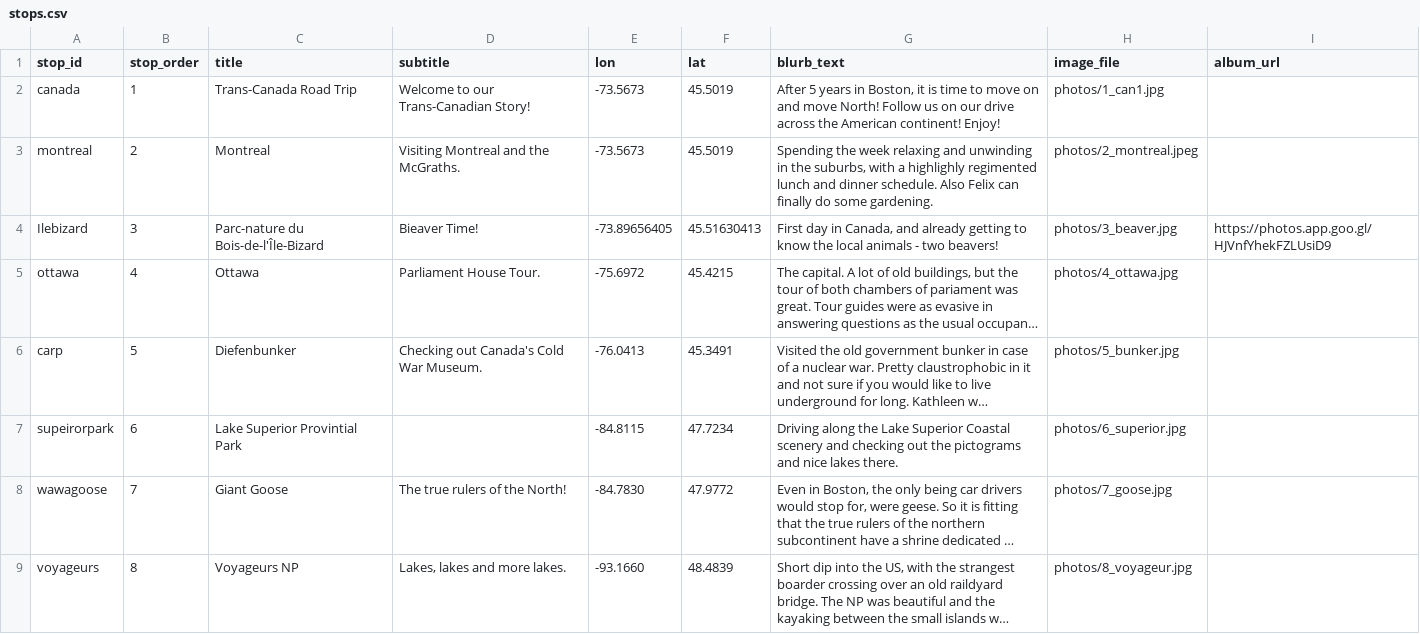
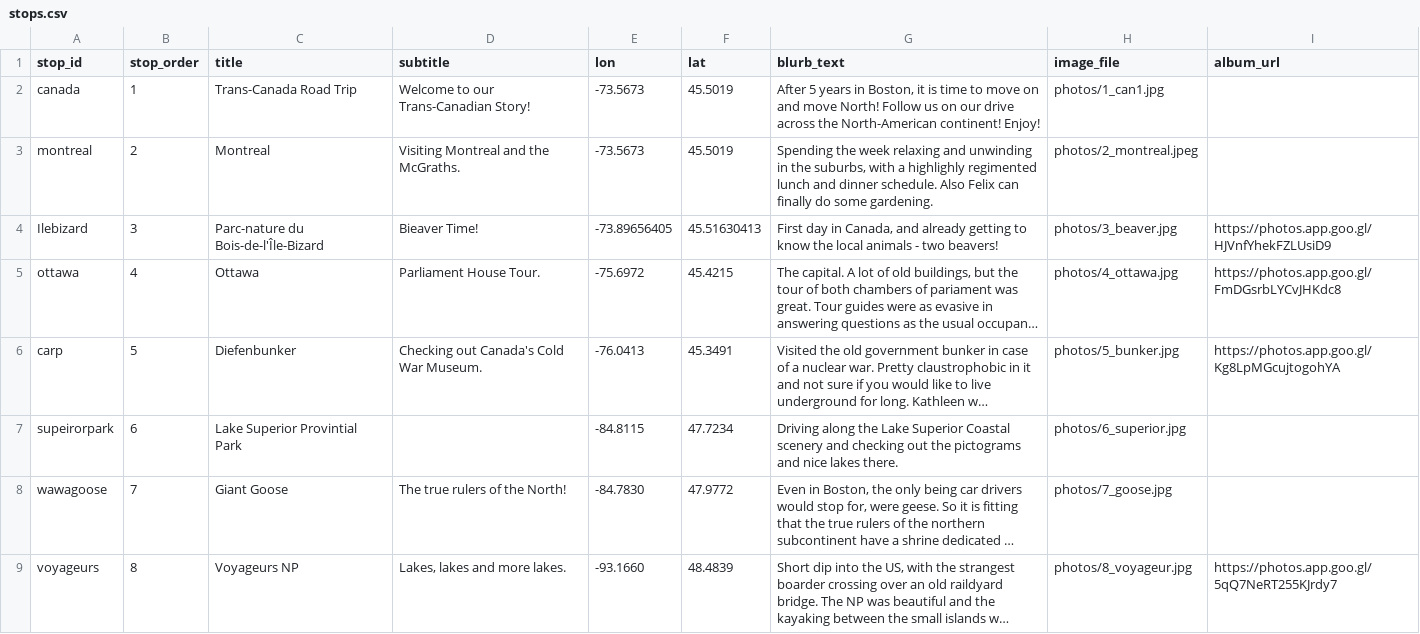
Before and after one commit to sauerkrausi/canroadtripgit, a CSV file: data/stops.csv, drawn as a sheet; only a part is shown; long unchanged cells end in …; the diff covers the shown part only; the diff names each change by its address in the sheet, - before the commit and + after, or states it on an @@ line.

Commit message:
updates

```diff
--- a/data/stops.csv
+++ b/data/stops.csv
-G2 (blurb_text): …across the American continent! Enjoy!
+G2 (blurb_text): …across the North-American continent! Enjoy!
-I5 (album_url): (empty)
+I5 (album_url): https://photos.app.goo.gl/FmDGsrbLYCvJHKdc8
-I6 (album_url): (empty)
+I6 (album_url): https://photos.app.goo.gl/Kg8LpMGcujtogohYA
-I9 (album_url): (empty)
+I9 (album_url): https://photos.app.goo.gl/5qQ7NeRT255KJrdy7
```
Also changed, not shown: 3 edited cells elsewhere in this file.
